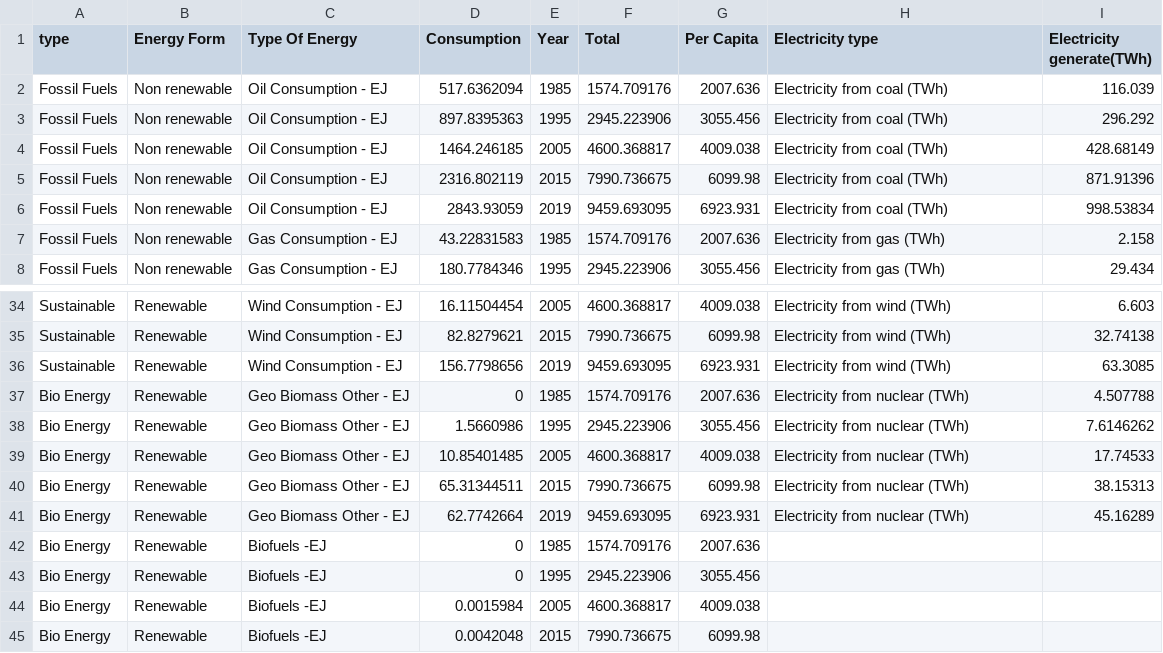
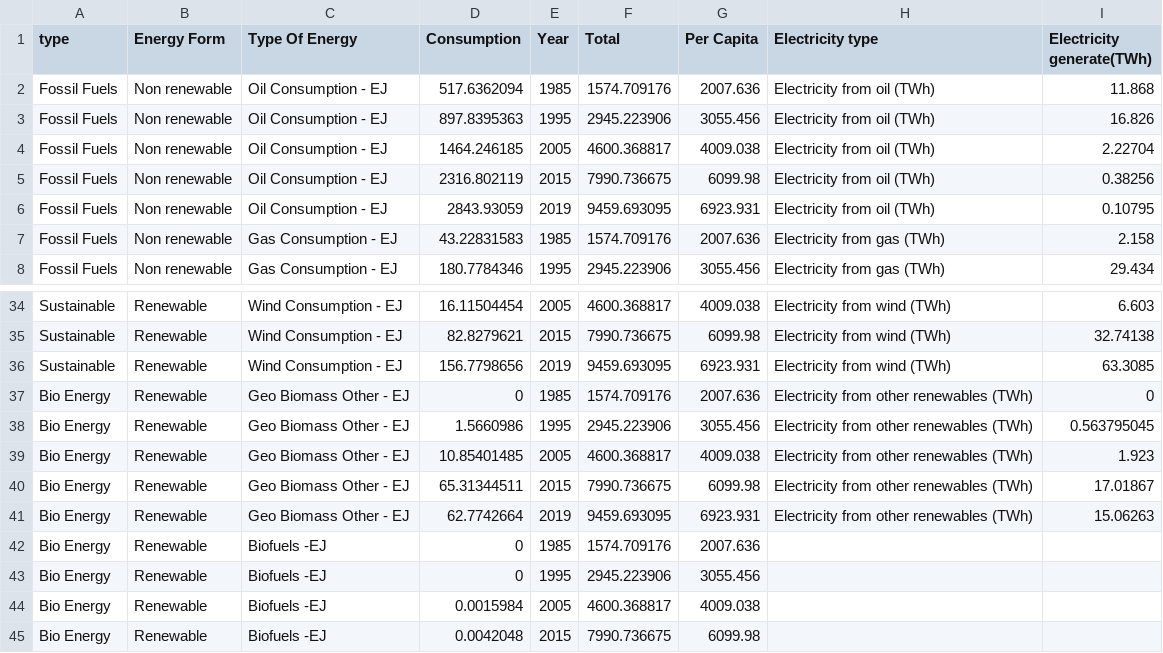
Before and after one commit to BharathisharaghavendraRao/Sankey-Graph, a CSV file: sankey_energy.csv, drawn as a sheet; only a part is shown, gaps mark what is left out; the diff covers the shown part only.

```diff
--- a/sankey_energy.csv
+++ b/sankey_energy.csv
@@ -1,7 +1,7 @@
 type,Energy Form,Type Of Energy,Consumption,Year,Total,Per Capita,Electricity type,Electricity generate(TWh)
-Fossil Fuels,Non renewable,Oil Consumption - EJ,517.6362094,1985,1574.709176,2007.636,Electricity from coal (TWh),116.039
-Fossil Fuels,Non renewable,Oil Consumption - EJ,897.8395363,1995,2945.223906,3055.456,Electricity from coal (TWh),296.292
-Fossil Fuels,Non renewable,Oil Consumption - EJ,1464.246185,2005,4600.368817,4009.038,Electricity from coal (TWh),428.68149
-Fossil Fuels,Non renewable,Oil Consumption - EJ,2316.802119,2015,7990.736675,6099.98,Electricity from coal (TWh),871.91396
-Fossil Fuels,Non renewable,Oil Consumption - EJ,2843.93059,2019,9459.693095,6923.931,Electricity from coal (TWh),998.53834
+Fossil Fuels,Non renewable,Oil Consumption - EJ,517.6362094,1985,1574.709176,2007.636,Electricity from oil (TWh),11.868
+Fossil Fuels,Non renewable,Oil Consumption - EJ,897.8395363,1995,2945.223906,3055.456,Electricity from oil (TWh),16.826
+Fossil Fuels,Non renewable,Oil Consumption - EJ,1464.246185,2005,4600.368817,4009.038,Electricity from oil (TWh),2.22704
+Fossil Fuels,Non renewable,Oil Consumption - EJ,2316.802119,2015,7990.736675,6099.98,Electricity from oil (TWh),0.38256
+Fossil Fuels,Non renewable,Oil Consumption - EJ,2843.93059,2019,9459.693095,6923.931,Electricity from oil (TWh),0.10795
 Fossil Fuels,Non renewable,Gas Consumption - EJ,43.22831583,1985,1574.709176,2007.636,Electricity from gas (TWh),2.158
@@ -36,7 +36,7 @@ Sustainable,Renewable,Wind Consumption - EJ,82.8279621,2015,7990.736675,6099.98,
 Sustainable,Renewable,Wind Consumption - EJ,156.7798656,2019,9459.693095,6923.931,Electricity from wind (TWh),63.3085
-Bio Energy,Renewable,Geo Biomass Other - EJ,0,1985,1574.709176,2007.636,Electricity from nuclear (TWh),4.507788
-Bio Energy,Renewable,Geo Biomass Other - EJ,1.5660986,1995,2945.223906,3055.456,Electricity from nuclear (TWh),7.6146262
-Bio Energy,Renewable,Geo Biomass Other - EJ,10.85401485,2005,4600.368817,4009.038,Electricity from nuclear (TWh),17.74533
-Bio Energy,Renewable,Geo Biomass Other - EJ,65.31344511,2015,7990.736675,6099.98,Electricity from nuclear (TWh),38.15313
-Bio Energy,Renewable,Geo Biomass Other - EJ,62.7742664,2019,9459.693095,6923.931,Electricity from nuclear (TWh),45.16289
+Bio Energy,Renewable,Geo Biomass Other - EJ,0,1985,1574.709176,2007.636,Electricity from other renewables (TWh),0
+Bio Energy,Renewable,Geo Biomass Other - EJ,1.5660986,1995,2945.223906,3055.456,Electricity from other renewables (TWh),0.563795045
+Bio Energy,Renewable,Geo Biomass Other - EJ,10.85401485,2005,4600.368817,4009.038,Electricity from other renewables (TWh),1.923
+Bio Energy,Renewable,Geo Biomass Other - EJ,65.31344511,2015,7990.736675,6099.98,Electricity from other renewables (TWh),17.01867
+Bio Energy,Renewable,Geo Biomass Other - EJ,62.7742664,2019,9459.693095,6923.931,Electricity from other renewables (TWh),15.06263
 Bio Energy,Renewable,Biofuels -EJ,0,1985,1574.709176,2007.636,,
```
Also changed, not shown: 39 edited cells elsewhere in this file.
